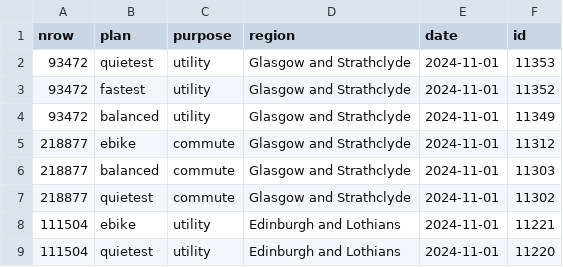
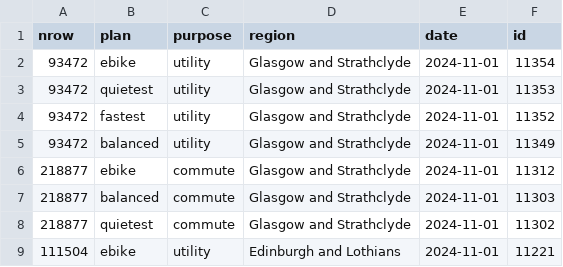
Before and after one commit to nptscot/npt, a CSV file: route_ids.csv, drawn as a sheet; only a part is shown; the shorter side is filled out with more unchanged rows; the diff names each change by its address in the sheet, - before the commit and + after, or states it on an @@ line.

Commit message:
Updates with final routes

```diff
--- a/route_ids.csv
+++ b/route_ids.csv
+row 2: 93472 | ebike | utility | Glasgow and Strathclyde | 2024-11-01 | 11354
```
Also changed, not shown: 1 other file.
